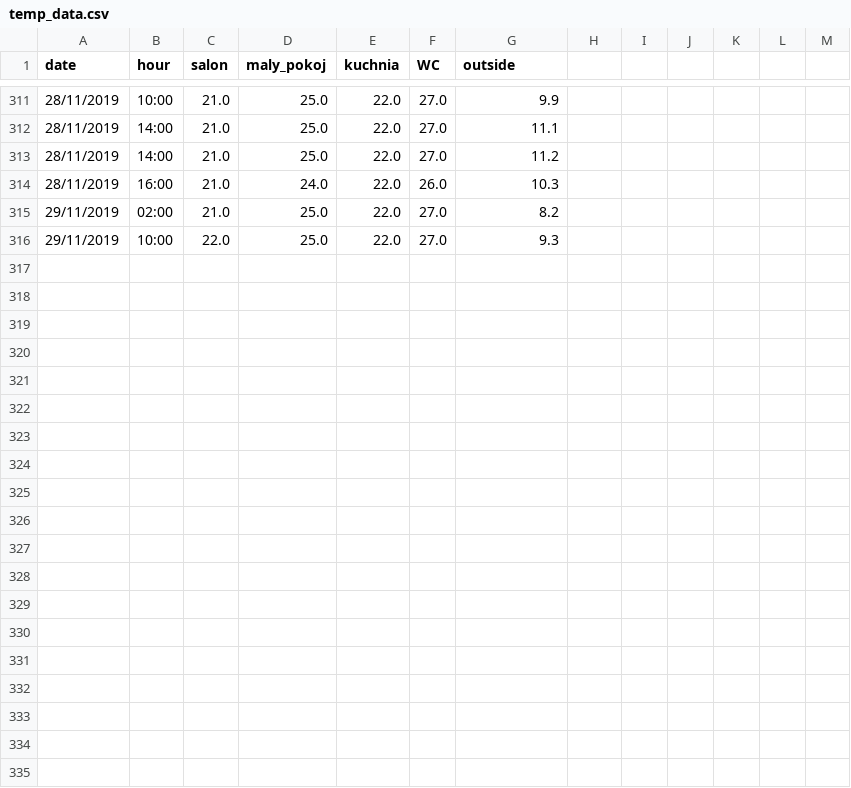
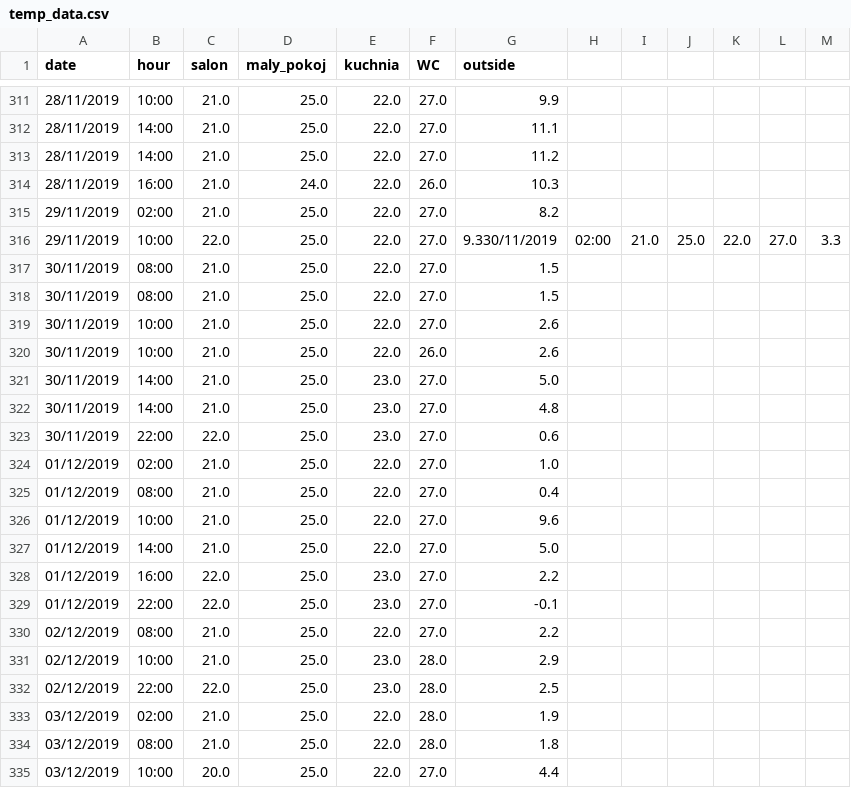
Before and after one commit to yellowBunnyy/homeControl, a CSV file: logic_script/temp_data.csv, drawn as a sheet; only a part is shown, gaps mark what is left out.

```diff
--- a/logic_script/temp_data.csv
+++ b/logic_script/temp_data.csv
@@ -315,2 +315,21 @@ date,hour,salon,maly_pokoj,kuchnia,WC,outside
 29/11/2019,02:00,21.0,25.0,22.0,27.0,8.2
-29/11/2019,10:00,22.0,25.0,22.0,27.0,9.3
+29/11/2019,10:00,22.0,25.0,22.0,27.0,9.330/11/2019,02:00,21.0,25.0,22.0,27.0,3.3
+30/11/2019,08:00,21.0,25.0,22.0,27.0,1.5
+30/11/2019,08:00,21.0,25.0,22.0,27.0,1.5
+30/11/2019,10:00,21.0,25.0,22.0,27.0,2.6
+30/11/2019,10:00,21.0,25.0,22.0,26.0,2.6
+30/11/2019,14:00,21.0,25.0,23.0,27.0,5.0
+30/11/2019,14:00,21.0,25.0,23.0,27.0,4.8
+30/11/2019,22:00,22.0,25.0,23.0,27.0,0.6
+01/12/2019,02:00,21.0,25.0,22.0,27.0,1.0
+01/12/2019,08:00,21.0,25.0,22.0,27.0,0.4
+01/12/2019,10:00,21.0,25.0,22.0,27.0,9.6
+01/12/2019,14:00,21.0,25.0,22.0,27.0,5.0
+01/12/2019,16:00,22.0,25.0,23.0,27.0,2.2
+01/12/2019,22:00,22.0,25.0,23.0,27.0,-0.1
+02/12/2019,08:00,21.0,25.0,22.0,27.0,2.2
+02/12/2019,10:00,21.0,25.0,23.0,28.0,2.9
+02/12/2019,22:00,22.0,25.0,23.0,28.0,2.5
+03/12/2019,02:00,21.0,25.0,22.0,28.0,1.9
+03/12/2019,08:00,21.0,25.0,22.0,28.0,1.8
+03/12/2019,10:00,20.0,25.0,22.0,27.0,4.4
```
Also changed, not shown: 2 other files.
